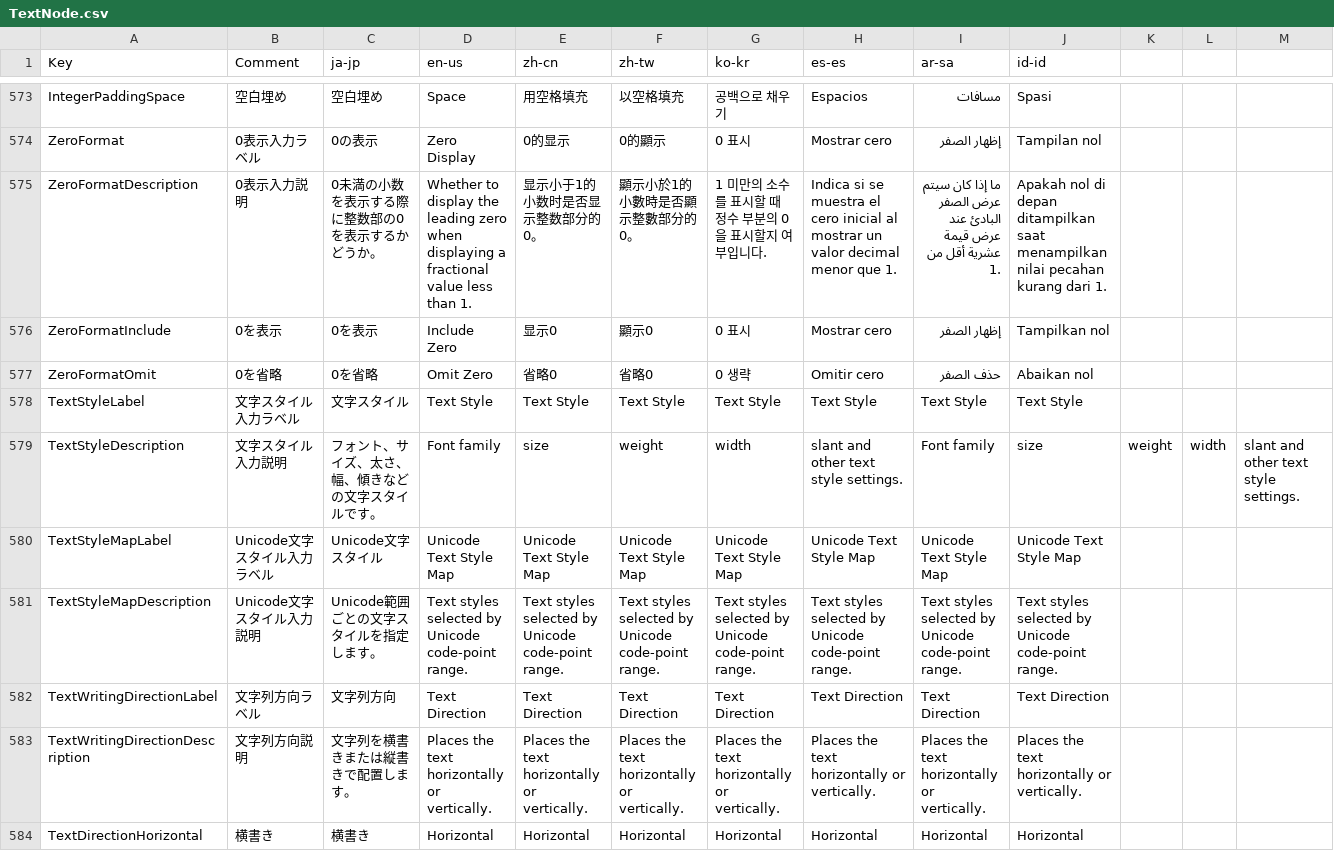
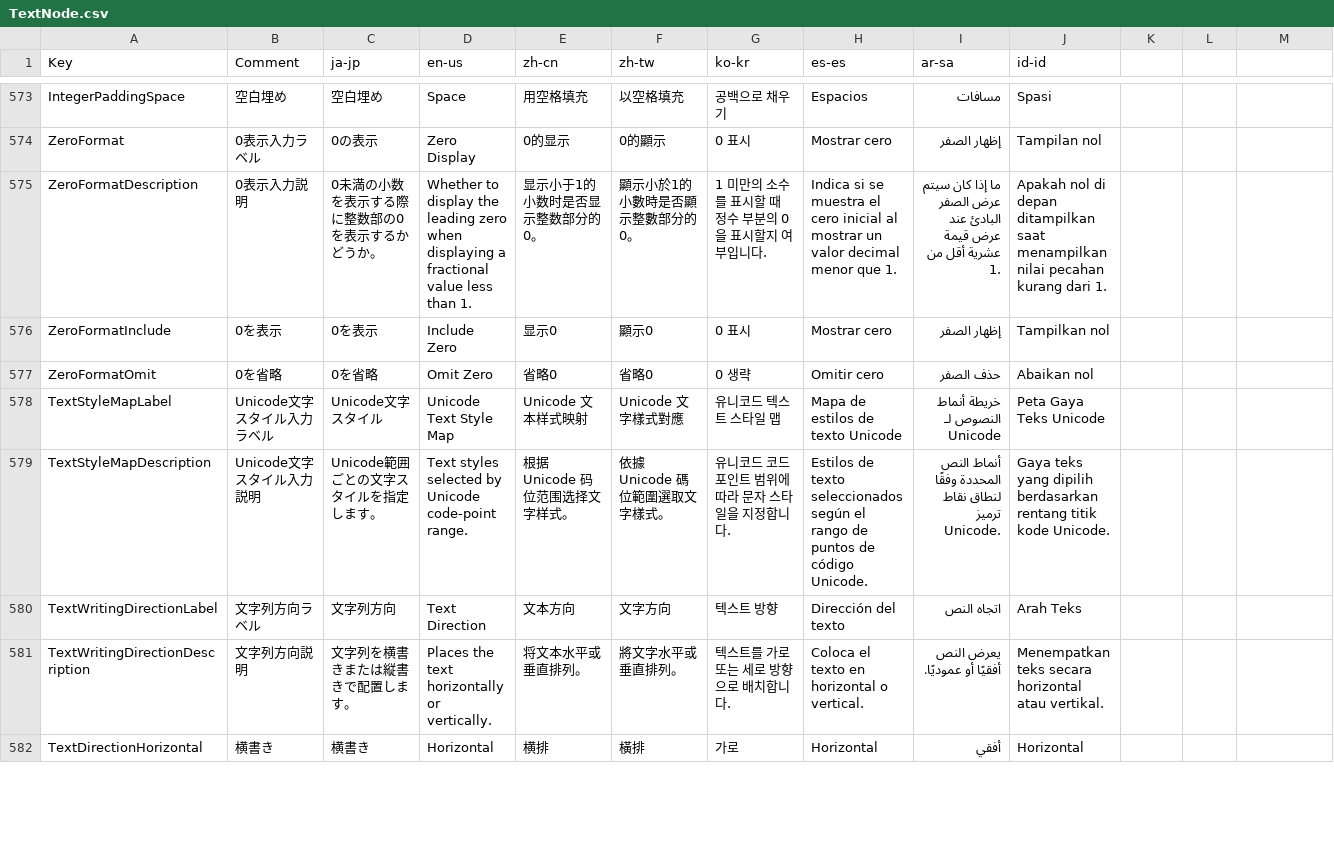
Before and after one commit to p-rer/Node, a CSV file: Node/Localize/TextNode.csv, drawn as a sheet; only a part is shown, gaps mark what is left out; removed rows and columns are numbered as before the commit, all else as after; rows hold the shown columns only; the diff covers the shown part only; the diff names each change by its address in the sheet, - before the commit and + after, or states it on an @@ line.

```diff
--- a/Node/Localize/TextNode.csv
+++ b/Node/Localize/TextNode.csv
-row 578: TextStyleLabel | 文字スタイル入力ラベル | 文字スタイル | Text Style | Text Style | Text Style | Text Style | Text Style | Text Style | Text Style
-row 579: TextStyleDescription | 文字スタイル入力説明 | フォント、サイズ、太さ、幅、傾きなどの文字スタイルです。 | Font family | size | weight | width | slant and other text style settings. | Font family | size | weight | width | slant and other text style settings.
-E578 (zh-cn): Unicode Text Style Map
+E578 (zh-cn): Unicode 文本样式映射
-F578 (zh-tw): Unicode Text Style Map
+F578 (zh-tw): Unicode 文字樣式對應
-G578 (ko-kr): Unicode Text Style Map
+G578 (ko-kr): 유니코드 텍스트 스타일 맵
-H578 (es-es): Unicode Text Style Map
+H578 (es-es): Mapa de estilos de texto Unicode
-I578 (ar-sa): Unicode Text Style Map
+I578 (ar-sa): خريطة أنماط النصوص لـ Unicode
-J578 (id-id): Unicode Text Style Map
+J578 (id-id): Peta Gaya Teks Unicode
-E579 (zh-cn): Text styles selected by Unicode code-point range.
+E579 (zh-cn): 根据 Unicode 码位范围选择文字样式。
-F579 (zh-tw): Text styles selected by Unicode code-point range.
+F579 (zh-tw): 依據 Unicode 碼位範圍選取文字樣式。
-G579 (ko-kr): Text styles selected by Unicode code-point range.
+G579 (ko-kr): 유니코드 코드 포인트 범위에 따라 문자 스타일을 지정합니다.
-H579 (es-es): Text styles selected by Unicode code-point range.
+H579 (es-es): Estilos de texto seleccionados según el rango de puntos de código Unicode.
-I579 (ar-sa): Text styles selected by Unicode code-point range.
+I579 (ar-sa): أنماط النص المحددة وفقًا لنطاق نقاط ترميز Unicode.
-J579 (id-id): Text styles selected by Unicode code-point range.
+J579 (id-id): Gaya teks yang dipilih berdasarkan rentang titik kode Unicode.
-E580 (zh-cn): Text Direction
+E580 (zh-cn): 文本方向
-F580 (zh-tw): Text Direction
+F580 (zh-tw): 文字方向
-G580 (ko-kr): Text Direction
+G580 (ko-kr): 텍스트 방향
-H580 (es-es): Text Direction
+H580 (es-es): Dirección del texto
-I580 (ar-sa): Text Direction
+I580 (ar-sa): اتجاه النص
-J580 (id-id): Text Direction
+J580 (id-id): Arah Teks
-E581 (zh-cn): Places the text horizontally or vertically.
+E581 (zh-cn): 将文本水平或垂直排列。
-F581 (zh-tw): Places the text horizontally or vertically.
+F581 (zh-tw): 將文字水平或垂直排列。
-G581 (ko-kr): Places the text horizontally or vertically.
+G581 (ko-kr): 텍스트를 가로 또는 세로 방향으로 배치합니다.
-H581 (es-es): Places the text horizontally or vertically.
+H581 (es-es): Coloca el texto en horizontal o vertical.
-I581 (ar-sa): Places the text horizontally or vertically.
+I581 (ar-sa): يعرض النص أفقيًا أو عموديًا.
-J581 (id-id): Places the text horizontally or vertically.
+J581 (id-id): Menempatkan teks secara horizontal atau vertikal.
-E582 (zh-cn): Horizontal
+E582 (zh-cn): 横排
-F582 (zh-tw): Horizontal
+F582 (zh-tw): 橫排
-G582 (ko-kr): Horizontal
+G582 (ko-kr): 가로
-I582 (ar-sa): Horizontal
+I582 (ar-sa): أفقي
```
Also changed, not shown: 1 added row, 1 removed row and 79 edited cells elsewhere in this file, 13 other files.
